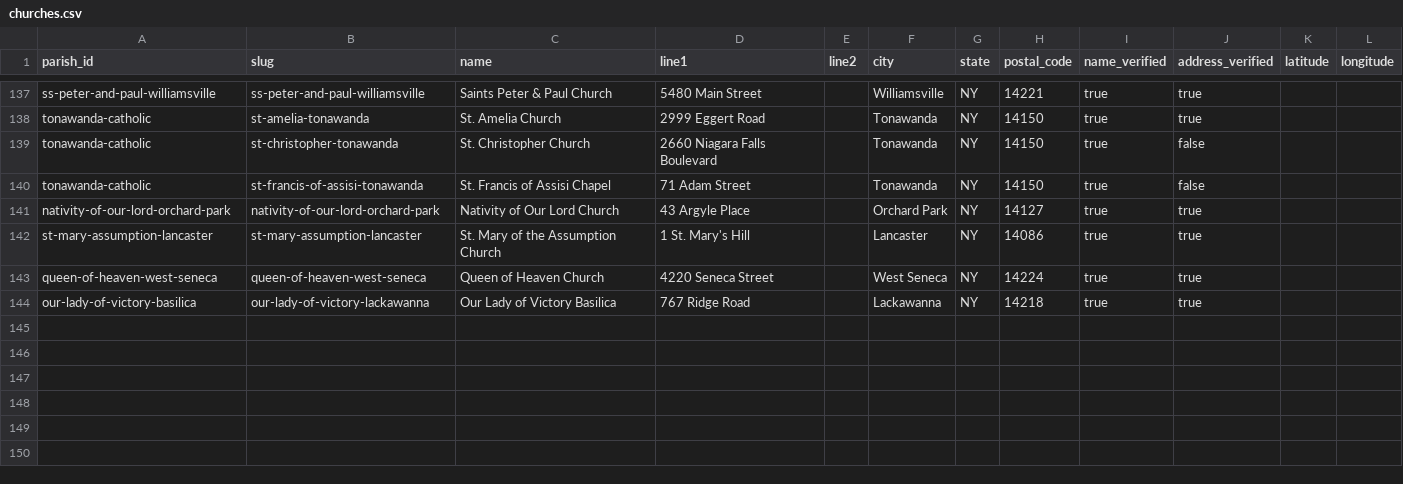
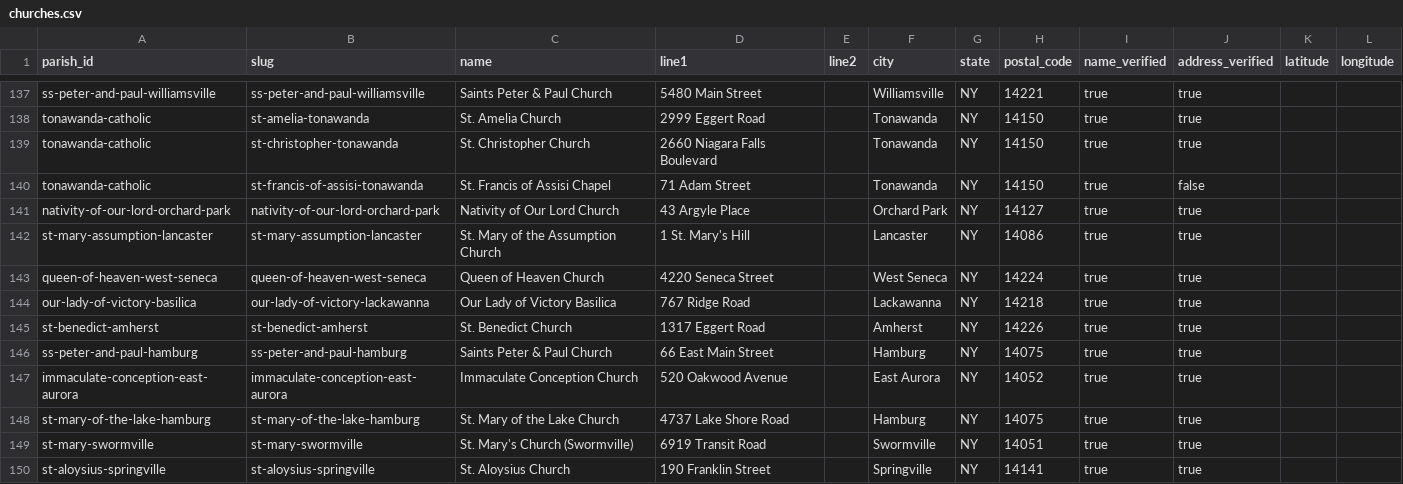
Before and after one commit to lyonsl2/project-carlo, a CSV file: data/churches.csv, drawn as a sheet; only a part is shown, gaps mark what is left out.

```diff
--- a/data/churches.csv
+++ b/data/churches.csv
@@ -138,3 +138,3 @@ ss-peter-and-paul-williamsville,ss-peter-and-paul-williamsville,Saints Peter & P
 tonawanda-catholic,st-amelia-tonawanda,St. Amelia Church,2999 Eggert Road,,Tonawanda,NY,14150,true,true,,
-tonawanda-catholic,st-christopher-tonawanda,St. Christopher Church,2660 Niagara Falls Boulevard,,Tonawanda,NY,14150,true,false,,
+tonawanda-catholic,st-christopher-tonawanda,St. Christopher Church,2660 Niagara Falls Boulevard,,Tonawanda,NY,14150,true,true,,
 tonawanda-catholic,st-francis-of-assisi-tonawanda,St. Francis of Assisi Chapel,71 Adam Street,,Tonawanda,NY,14150,true,false,,
@@ -144 +144,7 @@ queen-of-heaven-west-seneca,queen-of-heaven-west-seneca,Queen of Heaven Church,4
 our-lady-of-victory-basilica,our-lady-of-victory-lackawanna,Our Lady of Victory Basilica,767 Ridge Road,,Lackawanna,NY,14218,true,true,,
+st-benedict-amherst,st-benedict-amherst,St. Benedict Church,1317 Eggert Road,,Amherst,NY,14226,true,true,,
+ss-peter-and-paul-hamburg,ss-peter-and-paul-hamburg,Saints Peter & Paul Church,66 East Main Street,,Hamburg,NY,14075,true,true,,
+immaculate-conception-east-aurora,immaculate-conception-east-aurora,Immaculate Conception Church,520 Oakwood Avenue,,East Aurora,NY,14052,true,true,,
+st-mary-of-the-lake-hamburg,st-mary-of-the-lake-hamburg,St. Mary of the Lake Church,4737 Lake Shore Road,,Hamburg,NY,14075,true,true,,
+st-mary-swormville,st-mary-swormville,St. Mary's Church (Swormville),6919 Transit Road,,Swormville,NY,14051,true,true,,
+st-aloysius-springville,st-aloysius-springville,St. Aloysius Church,190 Franklin Street,,Springville,NY,14141,true,true,,
```
Also changed, not shown: data/parishes.csv, 1 other file.
